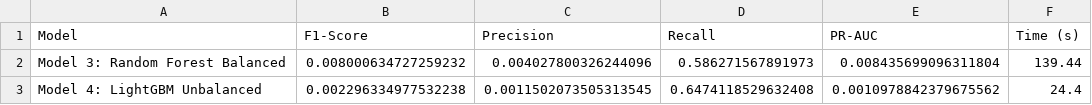
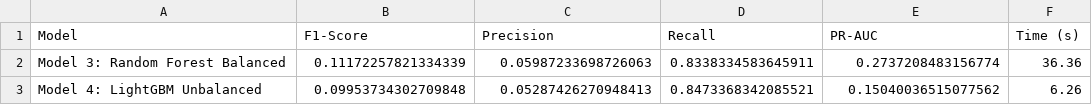
Before and after one commit to longvu2806/financial-fraud-dss, a CSV file: results/results_cuong.csv, drawn as a sheet.

Commit message:
complete training model 3 4 (update)

```diff
--- a/results/results_cuong.csv
+++ b/results/results_cuong.csv
@@ -1,3 +1,3 @@
 Model,F1-Score,Precision,Recall,PR-AUC,Time (s)
-Model 3: Random Forest Balanced,0.008000634727259232,0.004027800326244096,0.586271567891973,0.008435699096311804,139.44
-Model 4: LightGBM Unbalanced,0.002296334977532238,0.0011502073505313545,0.6474118529632408,0.0010978842379675562,24.4
+Model 3: Random Forest Balanced,0.11172257821334339,0.05987233698726063,0.8338334583645911,0.2737208483156774,36.36
+Model 4: LightGBM Unbalanced,0.09953734302709848,0.05287426270948413,0.8473368342085521,0.15040036515077562,6.26
```
Also changed, not shown: 3 other files.
